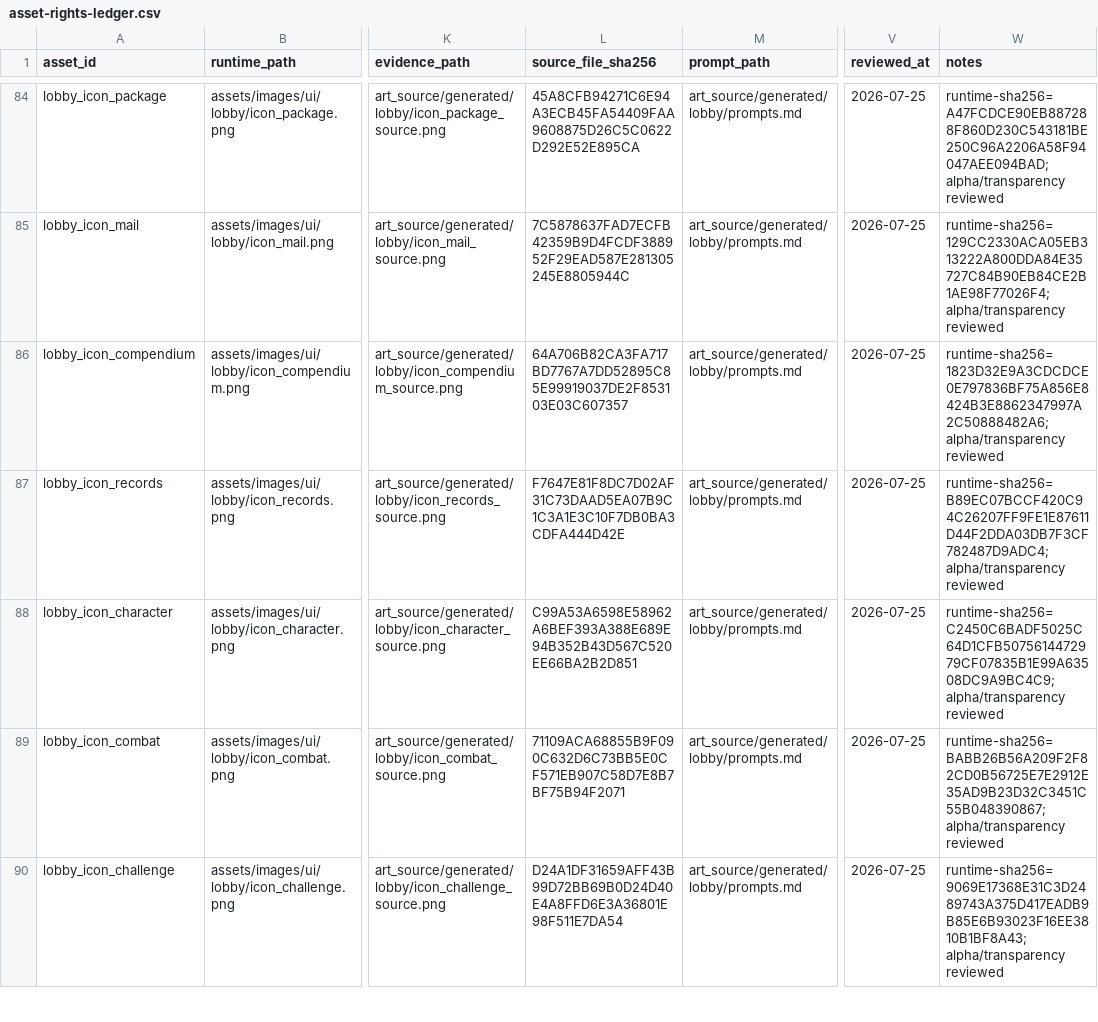
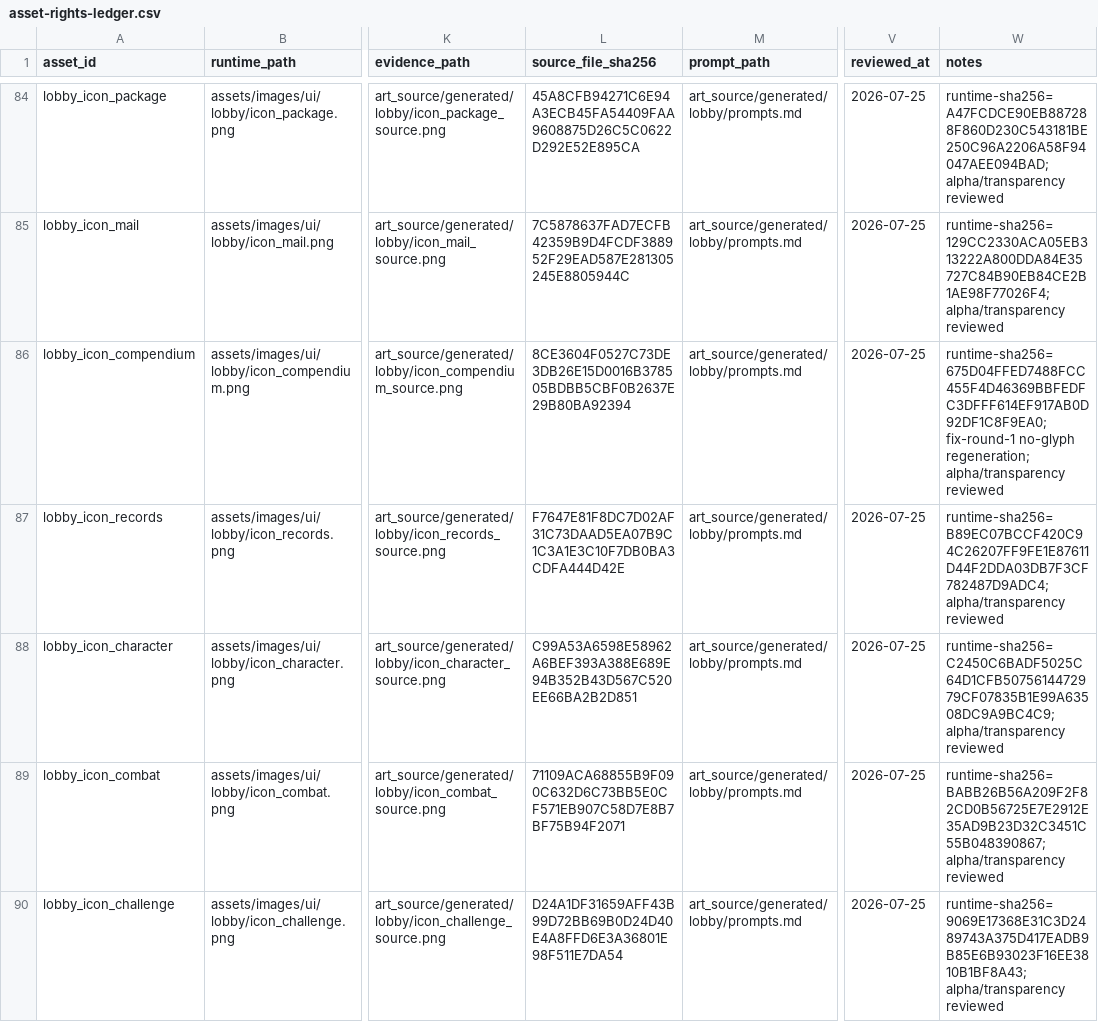
Before and after one commit to jinygod/Joseon-Dynasty-Survival, a CSV file: docs/assets/asset-rights-ledger.csv, drawn as a sheet; only a part is shown, gaps mark what is left out; the diff covers the shown part only; the diff names each change by its address in the sheet, - before the commit and + after, or states it on an @@ line.

Commit message:
art: remove glyphs from lobby assets

```diff
--- a/docs/assets/asset-rights-ledger.csv
+++ b/docs/assets/asset-rights-ledger.csv
-L86 (source_file_sha256): 64A706B82CA3FA717BD7767A7DD52895C85E99919037DE2F853103E03C607357
+L86 (source_file_sha256): 8CE3604F0527C73DE3DB26E15D0016B378505BDBB5CBF0B2637E29B80BA92394
-W86 (notes): runtime-sha256=1823D32E9A3CDCDCE0E797836BF75A856E8424B3E8862347997A2C50888482A6; alpha/transparency reviewed
+W86 (notes): runtime-sha256=675D04FFED7488FCC455F4D46369BBFEDFC3DFFF614EF917AB0D92DF1C8F9EA0; fix-round-1 no-glyph regeneration; alpha/transparency reviewed
```
Also changed, not shown: 4 edited cells elsewhere in this file, 7 other files.
